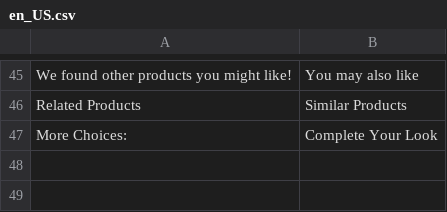
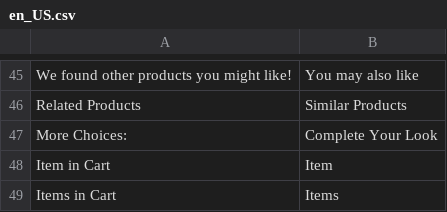
Before and after one commit to nirmalarya/fashion, a CSV file: app/design/frontend/NirmalArya/ScandicDesi/i18n/en_US.csv, drawn as a sheet; only a part is shown, gaps mark what is left out; the diff names each change by its address in the sheet, - before the commit and + after, or states it on an @@ line.

Commit message:
minicart and checkout sidebar item text translation ...

```diff
--- a/app/design/frontend/NirmalArya/ScandicDesi/i18n/en_US.csv
+++ b/app/design/frontend/NirmalArya/ScandicDesi/i18n/en_US.csv
+row 48: Item in Cart | Item
+row 49: Items in Cart | Items
```
